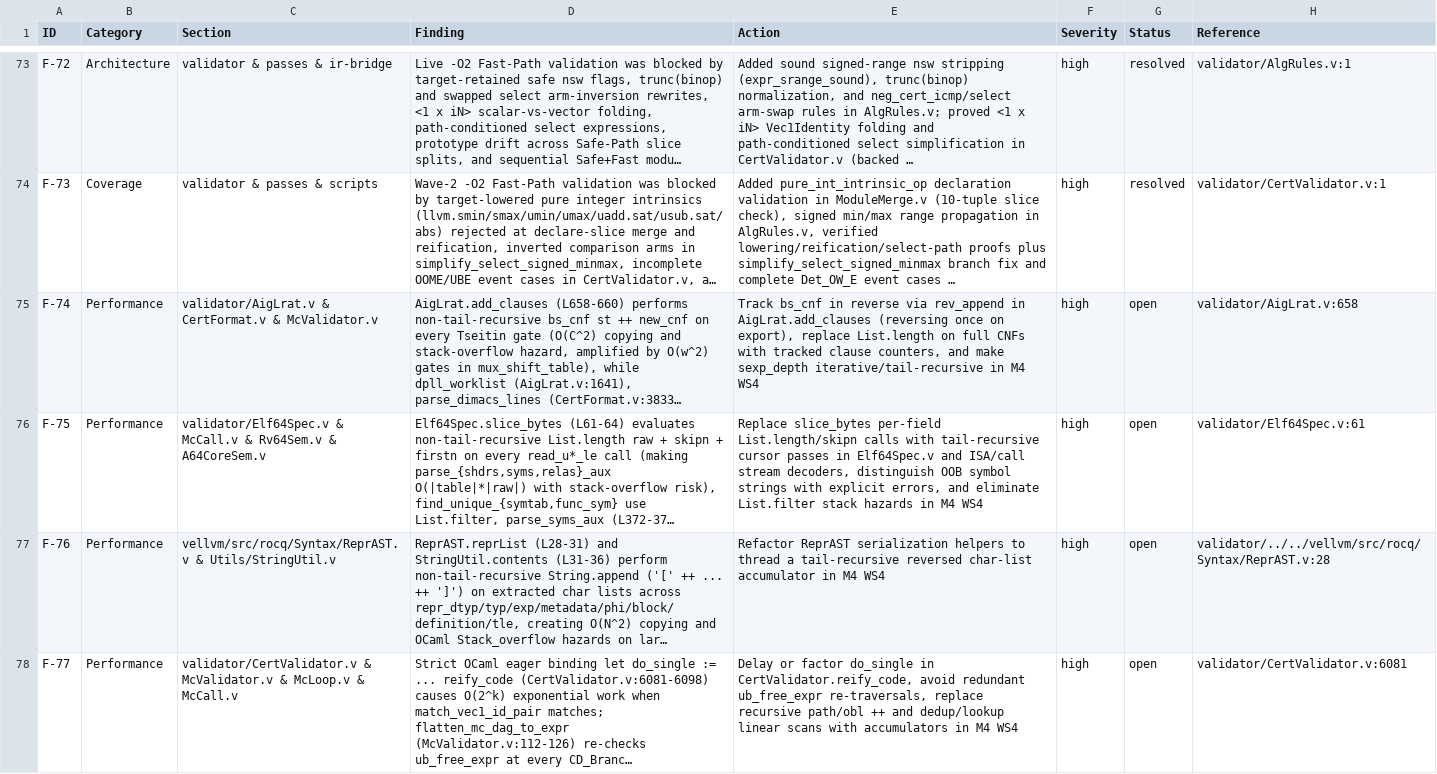
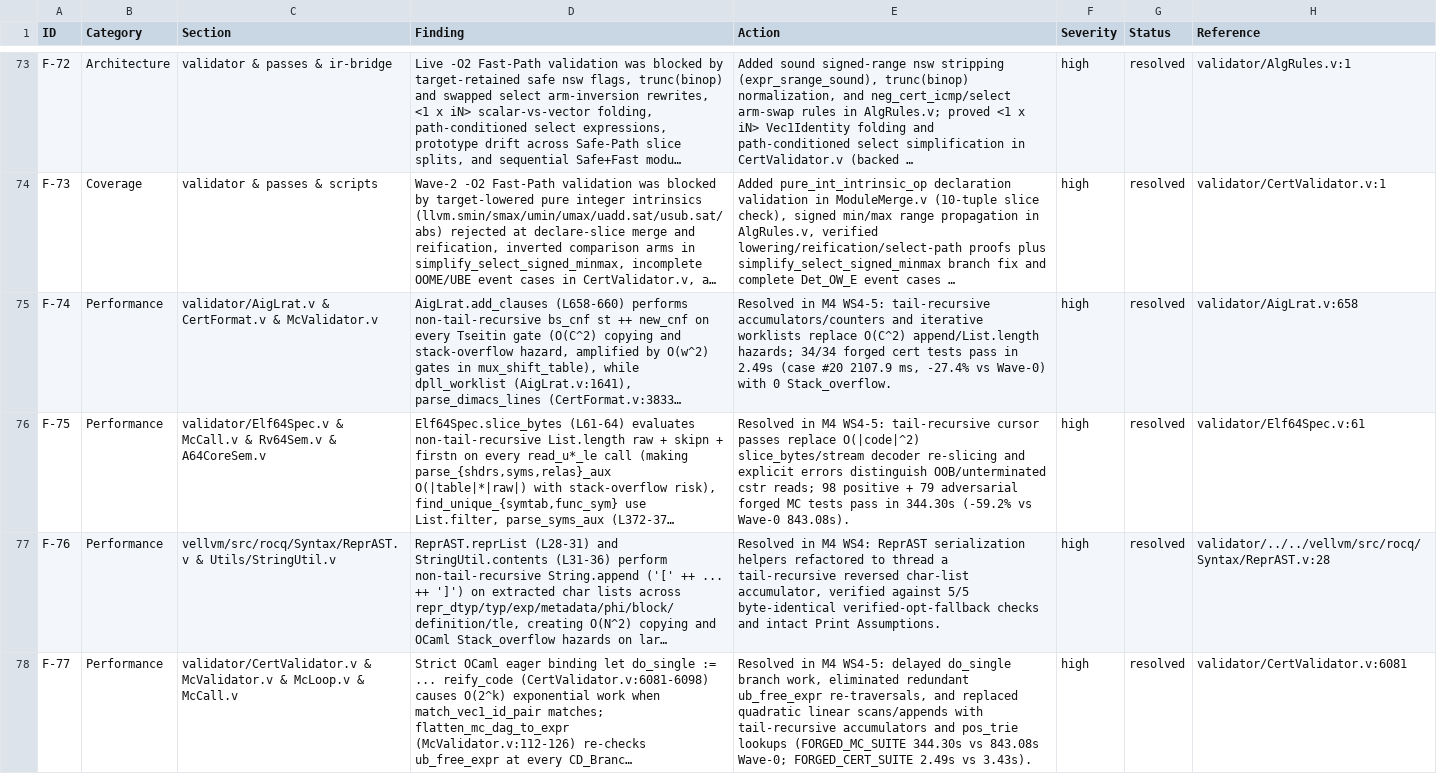
Before and after one commit to mannomannX/llvm-cert, a CSV file: plan/feedback.csv, drawn as a sheet; only a part is shown, gaps mark what is left out; long unchanged cells end in …; the diff covers the shown part only; the diff names each change by its address in the sheet, - before the commit and + after, or states it on an @@ line.

```diff
--- a/plan/feedback.csv
+++ b/plan/feedback.csv
-E75 (Action): Track bs_cnf in reverse via rev_append in AigLrat.add_clauses (reversing once on export), replace List.length on full CNFs with tracked clause counters, and make sexp_depth iterative/tail-recursive in M4 WS4
+E75 (Action): Resolved in M4 WS4-5: tail-recursive accumulators/counters and iterative worklists replace O(C^2) append/List.length hazards; 34/34 forged cert tests pass in 2.49s (case #20 2107.9 ms, -27.4% vs Wave-0) with 0 Stack_overflow.
-G75:G78 (Status): open
+G75:G78 (Status): resolved
-E76 (Action): Replace slice_bytes per-field List.length/skipn calls with tail-recursive cursor passes in Elf64Spec.v and ISA/call stream decoders, distinguish OOB symbol strings with explicit errors, and eliminate List.filter stack hazards in M4 WS4
+E76 (Action): Resolved in M4 WS4-5: tail-recursive cursor passes replace O(|code|^2) slice_bytes/stream decoder re-slicing and explicit errors distinguish OOB/unterminated cstr reads; 98 positive + 79 adversarial forged MC tests pass in 344.30s (-59.2% vs Wave-0 843.08s).
-E77 (Action): Refactor ReprAST serialization helpers to thread a tail-recursive reversed char-list accumulator in M4 WS4
+E77 (Action): Resolved in M4 WS4: ReprAST serialization helpers refactored to thread a tail-recursive reversed char-list accumulator, verified against 5/5 byte-identical verified-opt-fallback checks and intact Print Assumptions.
-E78 (Action): Delay or factor do_single in CertValidator.reify_code, avoid redundant ub_free_expr re-traversals, replace recursive path/obl ++ and dedup/lookup linear scans with accumulators in M4 WS4
+E78 (Action): Resolved in M4 WS4-5: delayed do_single branch work, eliminated redundant ub_free_expr re-traversals, and replaced quadratic linear scans/appends with tail-recursive accumulators and pos_trie lookups (FORGED_MC_SUITE 344.30s vs 843.08s Wave-0; FORGED_CERT_SUITE 2.49s vs 3.43s).
```
Also changed, not shown: 6 edited cells elsewhere in this file, 1 other file.
